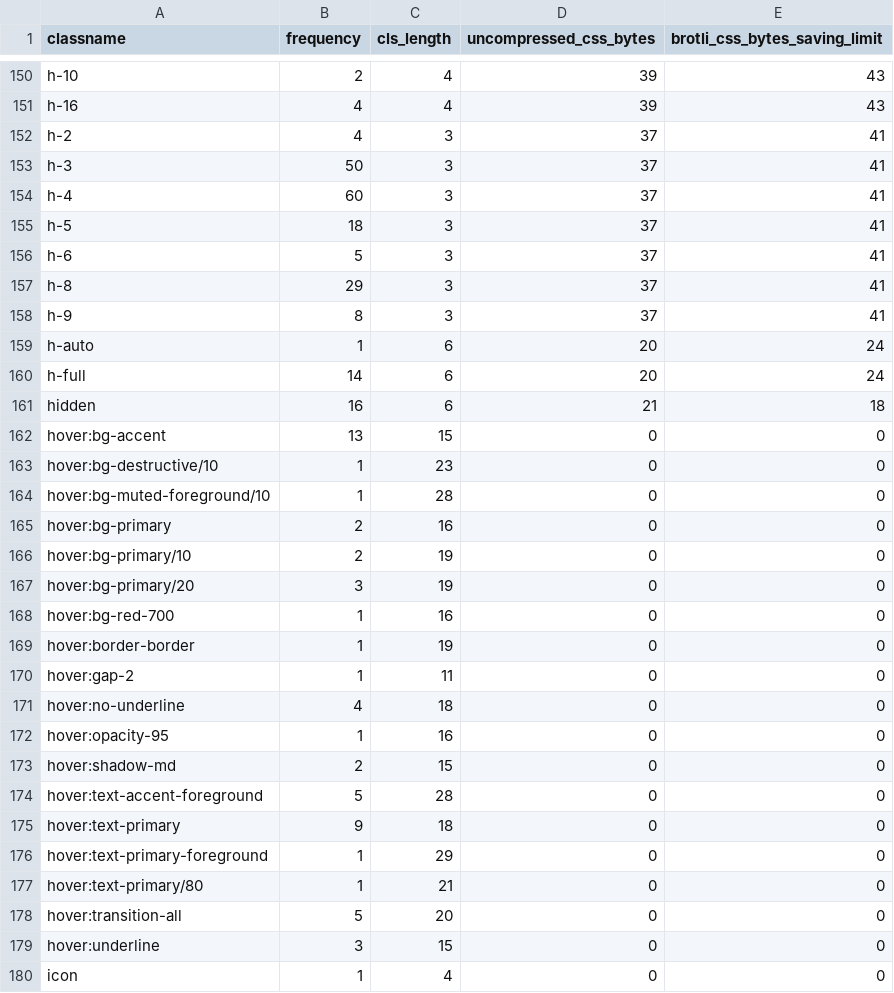
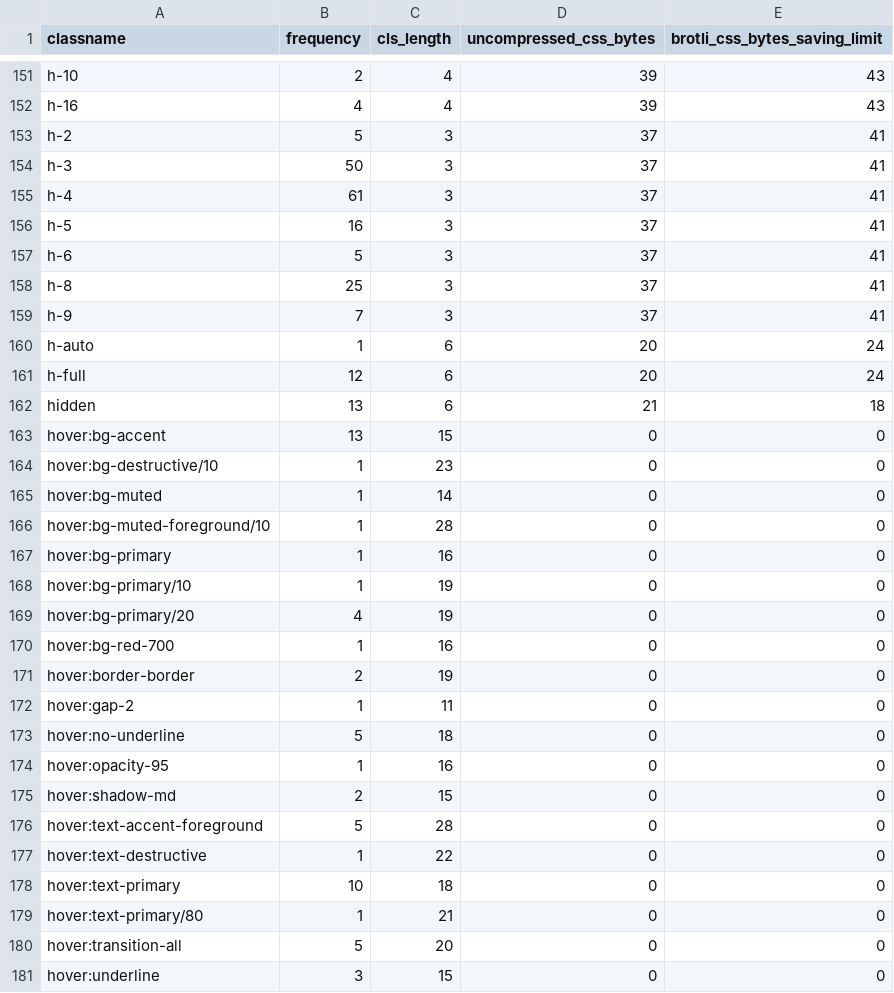
Before and after one commit to rsp-tech/rsp-web, a CSV file: classname-usage.csv, drawn as a sheet; only a part is shown, gaps mark what is left out; the shorter side is filled out with more unchanged rows; the diff covers the shown part only.

```diff
--- a/classname-usage.csv
+++ b/classname-usage.csv
@@ -151,22 +152,23 @@ h-10,2,4,39,43
 h-16,4,4,39,43
-h-2,4,3,37,41
+h-2,5,3,37,41
 h-3,50,3,37,41
-h-4,60,3,37,41
-h-5,18,3,37,41
+h-4,61,3,37,41
+h-5,16,3,37,41
 h-6,5,3,37,41
-h-8,29,3,37,41
-h-9,8,3,37,41
+h-8,25,3,37,41
+h-9,7,3,37,41
 h-auto,1,6,20,24
-h-full,14,6,20,24
-hidden,16,6,21,18
+h-full,12,6,20,24
+hidden,13,6,21,18
 hover:bg-accent,13,15,0,0
 hover:bg-destructive/10,1,23,0,0
+hover:bg-muted,1,14,0,0
 hover:bg-muted-foreground/10,1,28,0,0
-hover:bg-primary,2,16,0,0
-hover:bg-primary/10,2,19,0,0
-hover:bg-primary/20,3,19,0,0
+hover:bg-primary,1,16,0,0
+hover:bg-primary/10,1,19,0,0
+hover:bg-primary/20,4,19,0,0
 hover:bg-red-700,1,16,0,0
-hover:border-border,1,19,0,0
+hover:border-border,2,19,0,0
 hover:gap-2,1,11,0,0
-hover:no-underline,4,18,0,0
+hover:no-underline,5,18,0,0
 hover:opacity-95,1,16,0,0
@@ -174,4 +176,4 @@ hover:shadow-md,2,15,0,0
 hover:text-accent-foreground,5,28,0,0
-hover:text-primary,9,18,0,0
-hover:text-primary-foreground,1,29,0,0
+hover:text-destructive,1,22,0,0
+hover:text-primary,10,18,0,0
 hover:text-primary/80,1,21,0,0
```
Also changed, not shown: 5 added rows, 3 removed rows and 87 edited cells elsewhere in this file, 10 other files.
